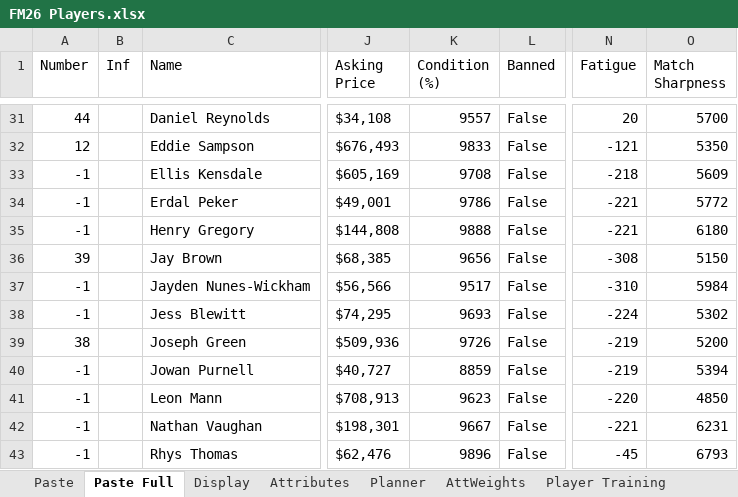
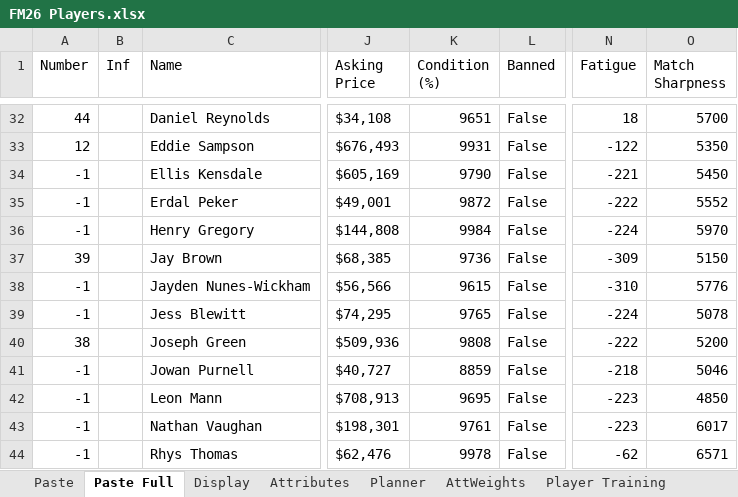
Before and after one commit to bikeracer4487/fm26-lineup-optimizer, an Excel workbook: FM26 Players.xlsx, sheet Paste Full, drawn as a sheet; only a part is shown, gaps mark what is left out; values as stored, in another font and other column widths than the file's, no borders; addresses are those after the commit; the diff covers the shown part only; the diff names each change by its address in the sheet, - before the commit and + after, or states it on an @@ line.

```diff
--- a/FM26 Players.xlsx (sheet Paste Full)
+++ b/FM26 Players.xlsx (sheet Paste Full)
-K32 (Condition (%)): 9557
+K32 (Condition (%)): 9651
-N32 (Fatigue): 20
+N32 (Fatigue): 18
-K33 (Condition (%)): 9833
+K33 (Condition (%)): 9931
-N33 (Fatigue): -121
+N33 (Fatigue): -122
-K34 (Condition (%)): 9708
+K34 (Condition (%)): 9790
-N34 (Fatigue): -218
+N34 (Fatigue): -221
-O34 (Match Sharpness): 5609
+O34 (Match Sharpness): 5450
-K35 (Condition (%)): 9786
+K35 (Condition (%)): 9872
-N35 (Fatigue): -221
+N35 (Fatigue): -222
-O35 (Match Sharpness): 5772
+O35 (Match Sharpness): 5552
-K36 (Condition (%)): 9888
+K36 (Condition (%)): 9984
-N36 (Fatigue): -221
+N36 (Fatigue): -224
-O36 (Match Sharpness): 6180
+O36 (Match Sharpness): 5970
-K37 (Condition (%)): 9656
+K37 (Condition (%)): 9736
-N37 (Fatigue): -308
+N37 (Fatigue): -309
-K38 (Condition (%)): 9517
+K38 (Condition (%)): 9615
-O38 (Match Sharpness): 5984
+O38 (Match Sharpness): 5776
-K39 (Condition (%)): 9693
+K39 (Condition (%)): 9765
-O39 (Match Sharpness): 5302
+O39 (Match Sharpness): 5078
-K40 (Condition (%)): 9726
+K40 (Condition (%)): 9808
-N40 (Fatigue): -219
+N40 (Fatigue): -222
-N41 (Fatigue): -219
+N41 (Fatigue): -218
-O41 (Match Sharpness): 5394
+O41 (Match Sharpness): 5046
-K42 (Condition (%)): 9623
+K42 (Condition (%)): 9695
-N42 (Fatigue): -220
+N42 (Fatigue): -223
-K43 (Condition (%)): 9667
+K43 (Condition (%)): 9761
-N43 (Fatigue): -221
+N43 (Fatigue): -223
-O43 (Match Sharpness): 6231
+O43 (Match Sharpness): 6017
-K44 (Condition (%)): 9896
+K44 (Condition (%)): 9978
-N44 (Fatigue): -45
+N44 (Fatigue): -62
-O44 (Match Sharpness): 6793
+O44 (Match Sharpness): 6571
```
Also changed, not shown: 1 added row and 90 edited cells elsewhere in this sheet.
